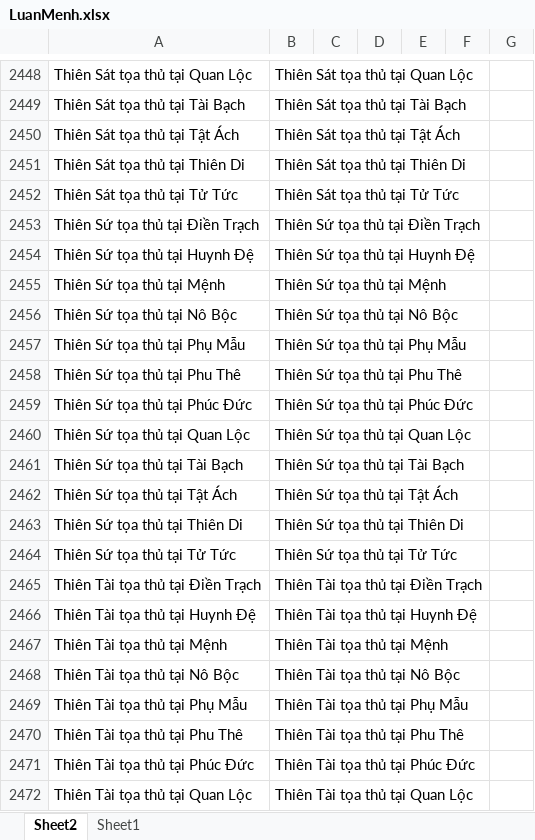
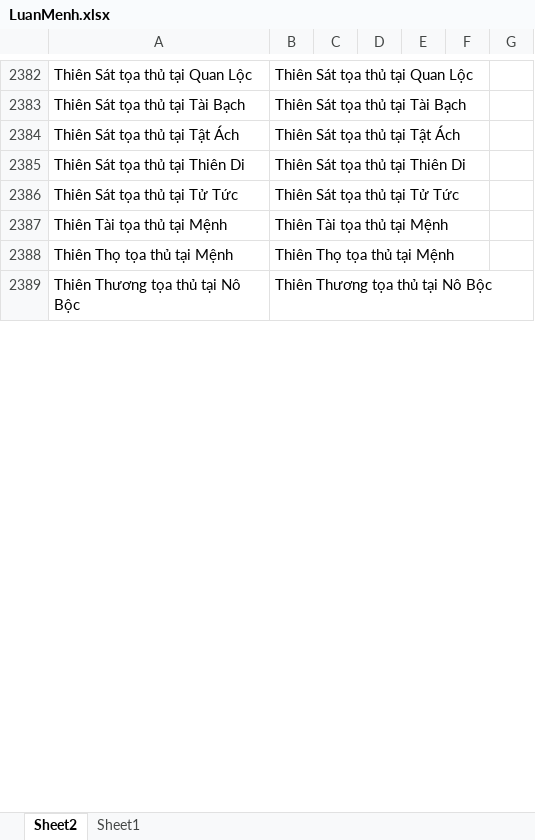
Before and after one commit to Donniehieu/LuanGiaiTuViBacPhai, an Excel workbook: LuanMenh.xlsx, sheet Sheet2, drawn as a sheet; only a part is shown, gaps mark what is left out; the shorter side is filled out with more unchanged rows; values as stored, in another font and other column widths than the file's, no borders; conditional formats not drawn; the diff covers the shown part only; the diff names each change by its address in the sheet, - before the commit and + after, or states it on an @@ line.

```diff
--- a/LuanMenh.xlsx (sheet Sheet2)
+++ b/LuanMenh.xlsx (sheet Sheet2)
-row 2453: Thiên Sứ tọa thủ tại Điền Trạch | Thiên Sứ tọa thủ tại Điền Trạch
-row 2454: Thiên Sứ tọa thủ tại Huynh Đệ | Thiên Sứ tọa thủ tại Huynh Đệ
-row 2455: Thiên Sứ tọa thủ tại Mệnh | Thiên Sứ tọa thủ tại Mệnh
-row 2456: Thiên Sứ tọa thủ tại Nô Bộc | Thiên Sứ tọa thủ tại Nô Bộc
-row 2457: Thiên Sứ tọa thủ tại Phụ Mẫu | Thiên Sứ tọa thủ tại Phụ Mẫu
-row 2458: Thiên Sứ tọa thủ tại Phu Thê | Thiên Sứ tọa thủ tại Phu Thê
-row 2459: Thiên Sứ tọa thủ tại Phúc Đức | Thiên Sứ tọa thủ tại Phúc Đức
-row 2460: Thiên Sứ tọa thủ tại Quan Lộc | Thiên Sứ tọa thủ tại Quan Lộc
-row 2461: Thiên Sứ tọa thủ tại Tài Bạch | Thiên Sứ tọa thủ tại Tài Bạch
-row 2462: Thiên Sứ tọa thủ tại Tật Ách | Thiên Sứ tọa thủ tại Tật Ách
-row 2463: Thiên Sứ tọa thủ tại Thiên Di | Thiên Sứ tọa thủ tại Thiên Di
-row 2464: Thiên Sứ tọa thủ tại Tử Tức | Thiên Sứ tọa thủ tại Tử Tức
-row 2465: Thiên Tài tọa thủ tại Điền Trạch | Thiên Tài tọa thủ tại Điền Trạch
-row 2466: Thiên Tài tọa thủ tại Huynh Đệ | Thiên Tài tọa thủ tại Huynh Đệ
-row 2468: Thiên Tài tọa thủ tại Nô Bộc | Thiên Tài tọa thủ tại Nô Bộc
-row 2469: Thiên Tài tọa thủ tại Phụ Mẫu | Thiên Tài tọa thủ tại Phụ Mẫu
-row 2470: Thiên Tài tọa thủ tại Phu Thê | Thiên Tài tọa thủ tại Phu Thê
-row 2471: Thiên Tài tọa thủ tại Phúc Đức | Thiên Tài tọa thủ tại Phúc Đức
-row 2472: Thiên Tài tọa thủ tại Quan Lộc | Thiên Tài tọa thủ tại Quan Lộc
```
Also changed, not shown: 103 removed rows and 13 edited cells elsewhere in this sheet.
